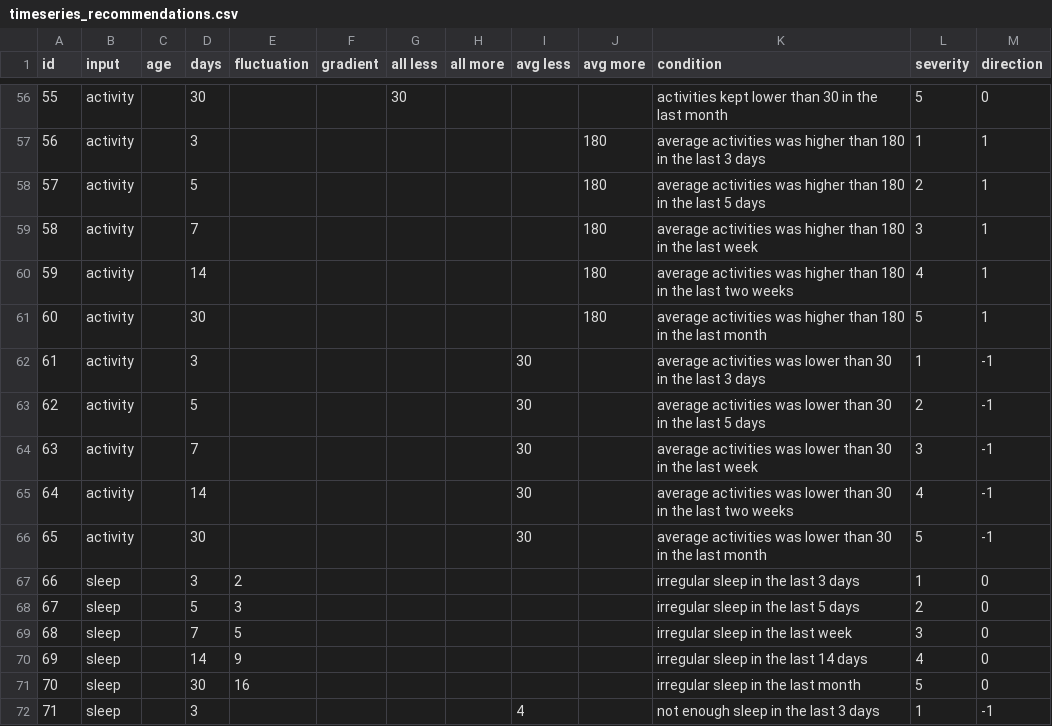
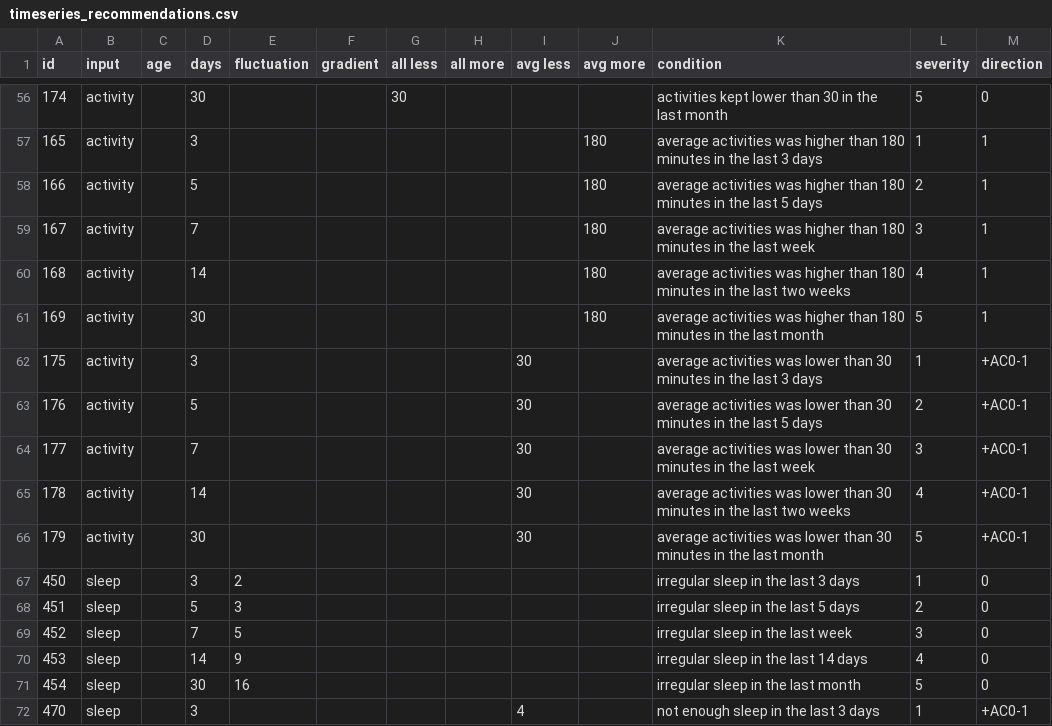
Before and after one commit to whistler/health-engine, a CSV file: db/timeseries_recommendations.csv, drawn as a sheet; only a part is shown, gaps mark what is left out; the diff covers the shown part only.

```diff
--- a/db/timeseries_recommendations.csv
+++ b/db/timeseries_recommendations.csv
@@ -56,17 +56,17 @@ id,input,age,days,fluctuation,gradient,all less,all more,avg less,avg more,condi
-55,activity,,30,,,30,,,,activities kept lower than 30 in the last month,5,0
-56,activity,,3,,,,,,180,average activities was higher than 180 in the last 3 days,1,1
-57,activity,,5,,,,,,180,average activities was higher than 180 in the last 5 days,2,1
-58,activity,,7,,,,,,180,average activities was higher than 180 in the last week,3,1
-59,activity,,14,,,,,,180,average activities was higher than 180 in the last two weeks,4,1
-60,activity,,30,,,,,,180,average activities was higher than 180 in the last month,5,1
-61,activity,,3,,,,,30,,average activities was lower than 30 in the last 3 days,1,-1
-62,activity,,5,,,,,30,,average activities was lower than 30 in the last 5 days,2,-1
-63,activity,,7,,,,,30,,average activities was lower than 30 in the last week,3,-1
-64,activity,,14,,,,,30,,average activities was lower than 30 in the last two weeks,4,-1
-65,activity,,30,,,,,30,,average activities was lower than 30 in the last month,5,-1
-66,sleep,,3,2,,,,,,irregular sleep in the last 3 days,1,0
-67,sleep,,5,3,,,,,,irregular sleep in the last 5 days,2,0
-68,sleep,,7,5,,,,,,irregular sleep in the last week,3,0
-69,sleep,,14,9,,,,,,irregular sleep in the last 14 days,4,0
-70,sleep,,30,16,,,,,,irregular sleep in the last month,5,0
-71,sleep,,3,,,,,4,,not enough sleep in the last 3 days,1,-1
+174,activity,,30,,,30,,,,activities kept lower than 30 in the last month,5,0
+165,activity,,3,,,,,,180,average activities was higher than 180 minutes in the last 3 days,1,1
+166,activity,,5,,,,,,180,average activities was higher than 180 minutes in the last 5 days,2,1
+167,activity,,7,,,,,,180,average activities was higher than 180 minutes in the last week,3,1
+168,activity,,14,,,,,,180,average activities was higher than 180 minutes in the last two weeks,4,1
+169,activity,,30,,,,,,180,average activities was higher than 180 minutes in the last month,5,1
+175,activity,,3,,,,,30,,average activities was lower than 30 minutes in the last 3 days,1,+AC0-1
+176,activity,,5,,,,,30,,average activities was lower than 30 minutes in the last 5 days,2,+AC0-1
+177,activity,,7,,,,,30,,average activities was lower than 30 minutes in the last week,3,+AC0-1
+178,activity,,14,,,,,30,,average activities was lower than 30 minutes in the last two weeks,4,+AC0-1
+179,activity,,30,,,,,30,,average activities was lower than 30 minutes in the last month,5,+AC0-1
+450,sleep,,3,2,,,,,,irregular sleep in the last 3 days,1,0
+451,sleep,,5,3,,,,,,irregular sleep in the last 5 days,2,0
+452,sleep,,7,5,,,,,,irregular sleep in the last week,3,0
+453,sleep,,14,9,,,,,,irregular sleep in the last 14 days,4,0
+454,sleep,,30,16,,,,,,irregular sleep in the last month,5,0
+470,sleep,,3,,,,,4,,not enough sleep in the last 3 days,1,+AC0-1
```
Also changed, not shown: 120 edited cells elsewhere in this file, 9 other files.
